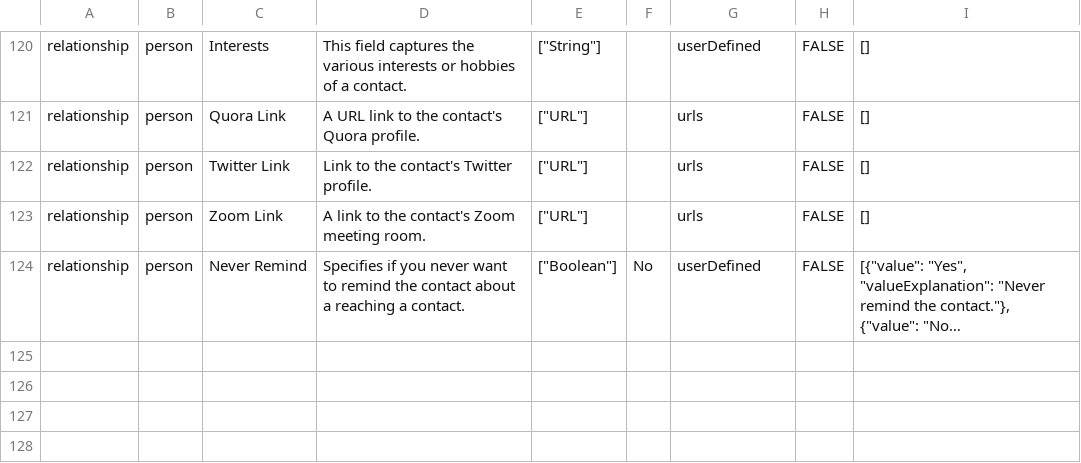
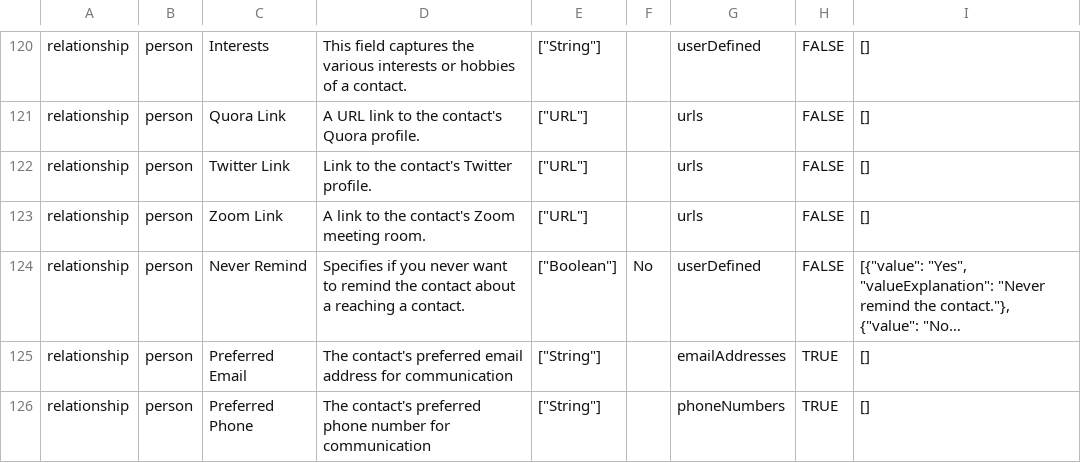
Before and after one commit to ajram23/Orbit, a CSV file: packs.csv, drawn as a sheet; only a part is shown, gaps mark what is left out; long unchanged cells end in …; the diff names each change by its address in the sheet, - before the commit and + after, or states it on an @@ line.

Commit message:
Update packs.csv

```diff
--- a/packs.csv
+++ b/packs.csv
+row 125: relationship | person | Preferred Email | The contact's preferred email address for communication | ["String"] |  | emailAddresses | TRUE | []
+row 126: relationship | person | Preferred Phone | The contact's preferred phone number for communication | ["String"] |  | phoneNumbers | TRUE | []
```
